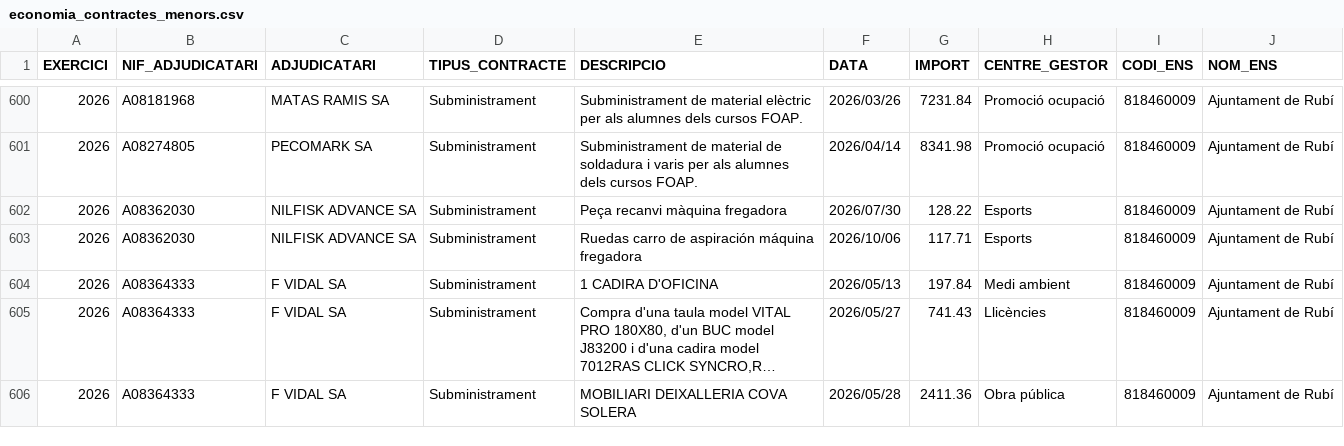
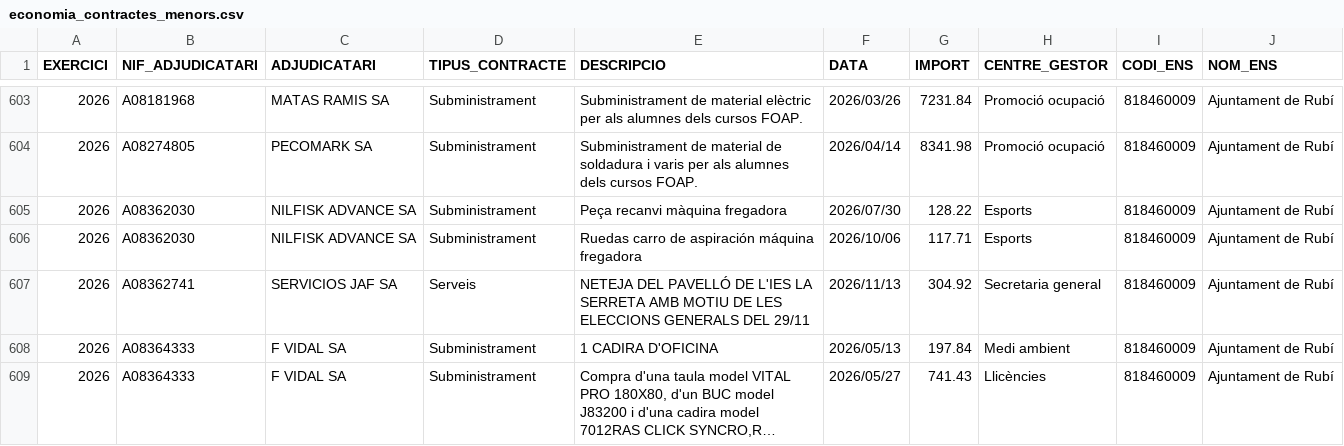
Before and after one commit to ajrubi/opendata, a CSV file: datasets/csv/economia_contractes_menors.csv, drawn as a sheet; only a part is shown, gaps mark what is left out; the shorter side is filled out with more unchanged rows; long unchanged cells end in …; the diff covers the shown part only.

Commit message:
Pujada dels datasets en data 19-11-2026

```diff
--- a/datasets/csv/economia_contractes_menors.csv
+++ b/datasets/csv/economia_contractes_menors.csv
@@ -603,2 +606,3 @@ EXERCICI,"NIF_ADJUDICATARI","ADJUDICATARI","TIPUS_CONTRACTE","DESCRIPCIO",DATA,I
 "2026","A08362030","NILFISK ADVANCE SA","Subministrament","Ruedas carro de aspiración máquina fregadora","2026/10/06","117.71","Esports","818460009","Ajuntament de Rubí"
+"2026","A08362741","SERVICIOS JAF SA","Serveis","NETEJA DEL PAVELLÓ DE L'IES LA SERRETA AMB MOTIU DE LES ELECCIONS GENERALS DEL 29/11","2026/11/13","304.92","Secretaria general","818460009","Ajuntament de Rubí"
 "2026","A08364333","F VIDAL SA","Subministrament","1 CADIRA D'OFICINA","2026/05/13","197.84","Medi ambient","818460009","Ajuntament de Rubí"
```
Also changed, not shown: 16 added rows and 2 removed rows elsewhere in this file, datasets/csv/demografia_moviments.csv, datasets/csv/economia_pressupost_ingressos.csv, 44 other files.
